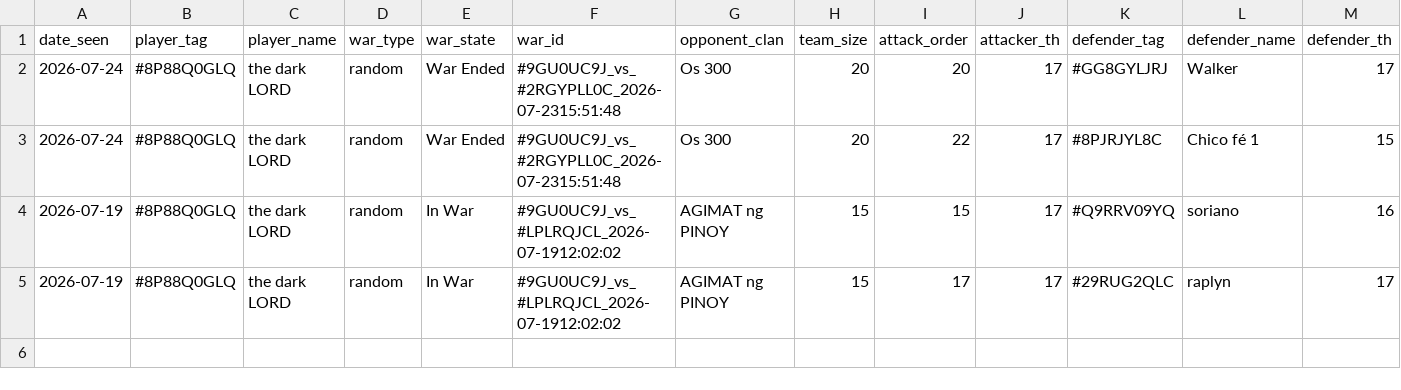
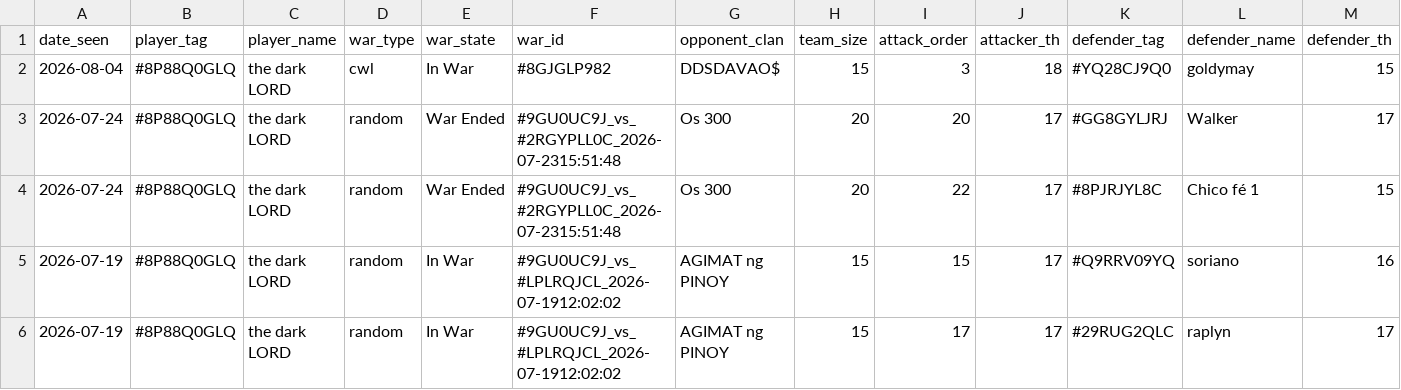
Before and after one commit to i-hridaysaha/COC-Tracker, a CSV file: data/accounts/8P88Q0GLQ/wars.csv, drawn as a sheet; only a part is shown; rows hold the shown columns only; the diff names each change by its address in the sheet, - before the commit and + after, or states it on an @@ line.

```diff
--- a/data/accounts/8P88Q0GLQ/wars.csv
+++ b/data/accounts/8P88Q0GLQ/wars.csv
+row 2: 2026-08-04 | #8P88Q0GLQ | the dark LORD | cwl | In War | #8GJGLP982 | DDSDAVAO$ | 15 | 3 | 18 | #YQ28CJ9Q0 | goldymay | 15
```
Also changed, not shown: data/accounts/8P88Q0GLQ/costs_history.csv, data/accounts/8P88Q0GLQ/village_history.csv, 9 other files.
